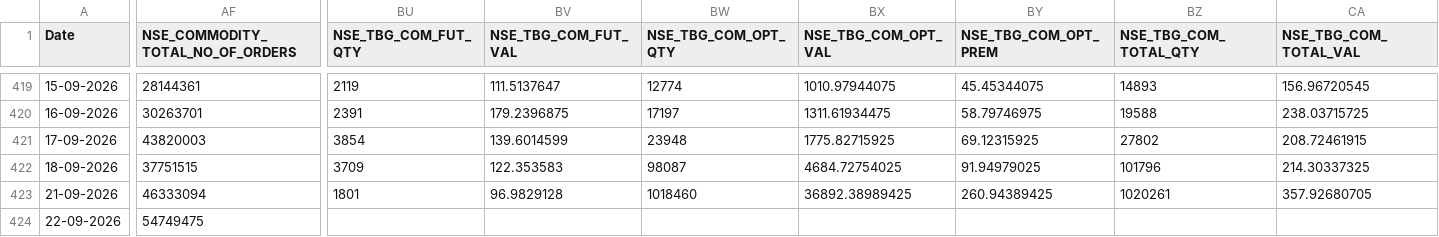
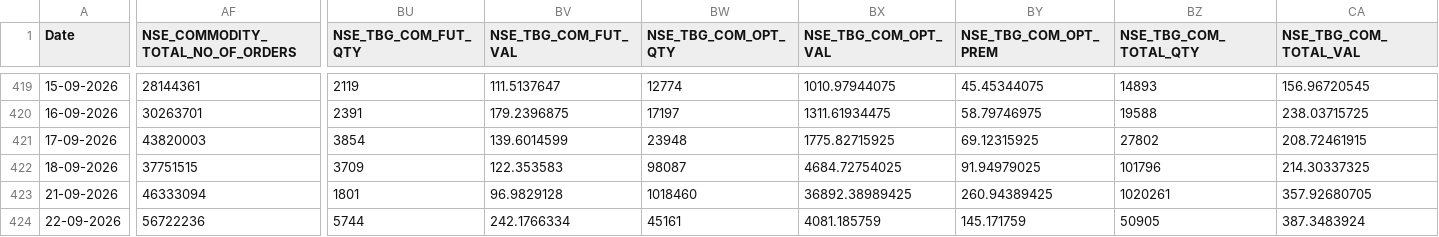
Before and after one commit to Rachitjainca/NSE-Industry-Feb-26, a CSV file: Data 1/nse_fo_aggregated_data.csv, drawn as a sheet; only a part is shown, gaps mark what is left out; the diff names each change by its address in the sheet, - before the commit and + after, or states it on an @@ line.

```diff
--- a/Data 1/nse_fo_aggregated_data.csv
+++ b/Data 1/nse_fo_aggregated_data.csv
-AF424 (NSE_COMMODITY_TOTAL_NO_OF_ORDERS): 54749475
+AF424 (NSE_COMMODITY_TOTAL_NO_OF_ORDERS): 56722236
-BU424 (NSE_TBG_COM_FUT_QTY): (empty)
+BU424 (NSE_TBG_COM_FUT_QTY): 5744
-BV424 (NSE_TBG_COM_FUT_VAL): (empty)
+BV424 (NSE_TBG_COM_FUT_VAL): 242.1766334
-BW424 (NSE_TBG_COM_OPT_QTY): (empty)
+BW424 (NSE_TBG_COM_OPT_QTY): 45161
-BX424 (NSE_TBG_COM_OPT_VAL): (empty)
+BX424 (NSE_TBG_COM_OPT_VAL): 4081.185759
-BY424 (NSE_TBG_COM_OPT_PREM): (empty)
+BY424 (NSE_TBG_COM_OPT_PREM): 145.171759
-BZ424 (NSE_TBG_COM_TOTAL_QTY): (empty)
+BZ424 (NSE_TBG_COM_TOTAL_QTY): 50905
-CA424 (NSE_TBG_COM_TOTAL_VAL): (empty)
+CA424 (NSE_TBG_COM_TOTAL_VAL): 387.3483924
```
Also changed, not shown: 2 other files.
